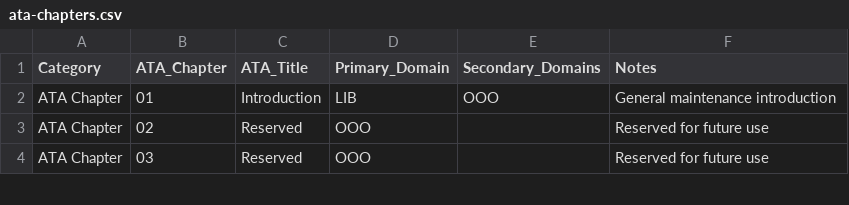
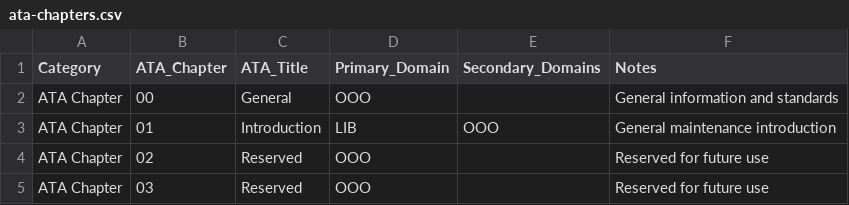
Before and after one commit to Robbbo-T/IDEALE.eu, a CSV file: 1-DIMENSIONS/CANONICAL-TAXONOMY/ata-chapters.csv, drawn as a sheet; only a part is shown; the diff names each change by its address in the sheet, - before the commit and + after, or states it on an @@ line.

```diff
--- a/1-DIMENSIONS/CANONICAL-TAXONOMY/ata-chapters.csv
+++ b/1-DIMENSIONS/CANONICAL-TAXONOMY/ata-chapters.csv
+row 2: ATA Chapter | 00 | General | OOO |  | General information and standards
```
Also changed, not shown: 3 other files.
